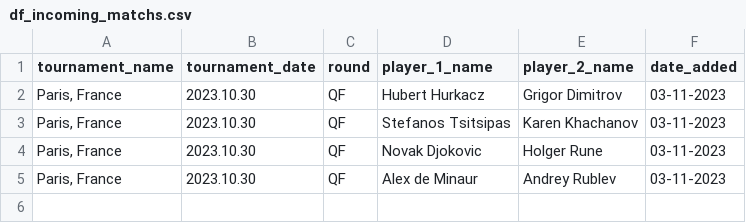
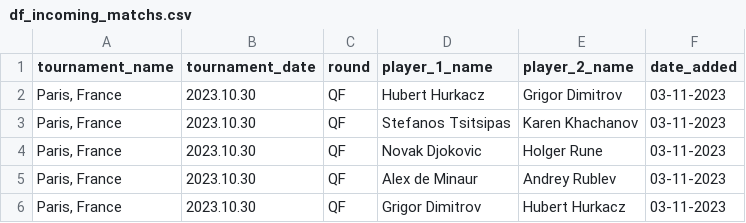
Before and after one commit to jeanbouteiller/tennis_prediction, a CSV file: data/df_incoming_matchs.csv, drawn as a sheet.

Commit message:
Update file

```diff
--- a/data/df_incoming_matchs.csv
+++ b/data/df_incoming_matchs.csv
@@ -5 +5,2 @@ tournament_name,tournament_date,round,player_1_name,player_2_name,date_added
 "Paris, France",2023.10.30,QF,Alex de Minaur,Andrey Rublev,03-11-2023
+"Paris, France",2023.10.30,QF,Grigor Dimitrov,Hubert Hurkacz,03-11-2023
```
